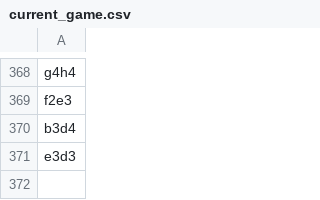
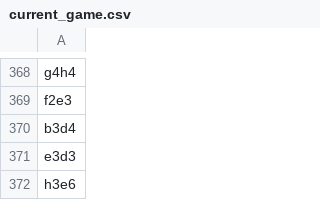
Before and after one commit to TomCasavant/latex-chess, a CSV file: games/current_game.csv, drawn as a sheet; only a part is shown, gaps mark what is left out; the diff names each change by its address in the sheet, - before the commit and + after, or states it on an @@ line.

```diff
--- a/games/current_game.csv
+++ b/games/current_game.csv
+row 372: h3e6
```
